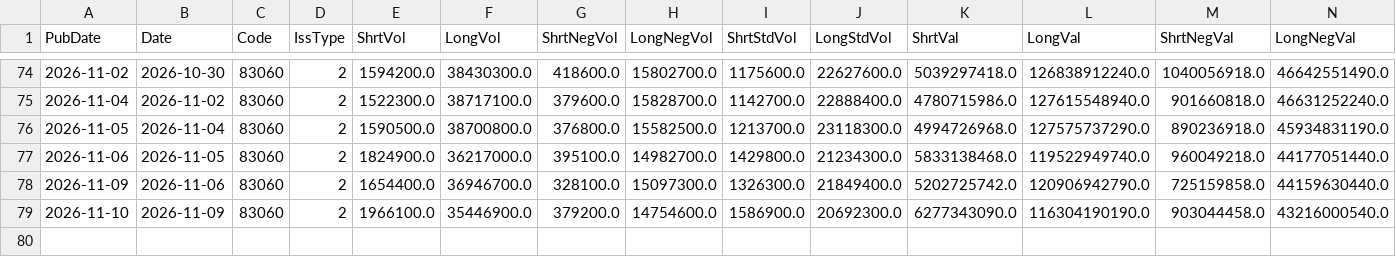
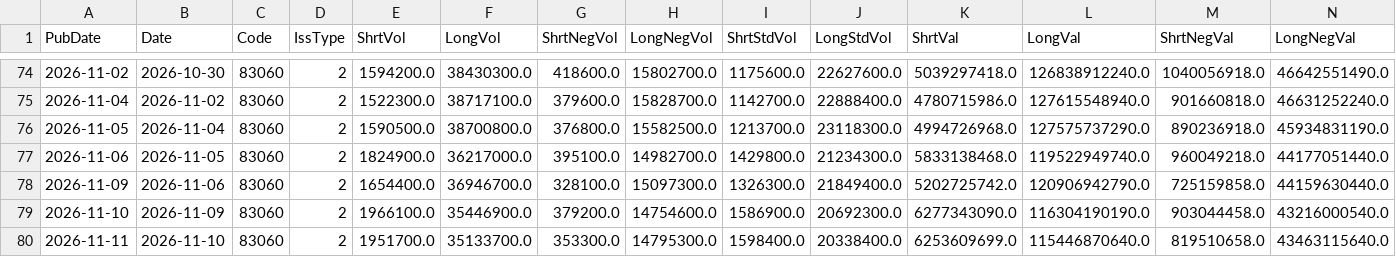
Before and after one commit to katumimae/stock-charts, a CSV file: data/margin/8306.csv, drawn as a sheet; only a part is shown, gaps mark what is left out; rows hold the shown columns only; the diff names each change by its address in the sheet, - before the commit and + after, or states it on an @@ line.

```diff
--- a/data/margin/8306.csv
+++ b/data/margin/8306.csv
+row 80: 2026-11-11 | 2026-11-10 | 83060 | 2 | 1951700.0 | 35133700.0 | 353300.0 | 14795300.0 | 1598400.0 | 20338400.0 | 6253609699.0 | 115446870640.0 | 819510658.0 | 43463115640.0
```
Also changed, not shown: data/margin/6501.csv, data/margin/6758.csv, 36 other files.
